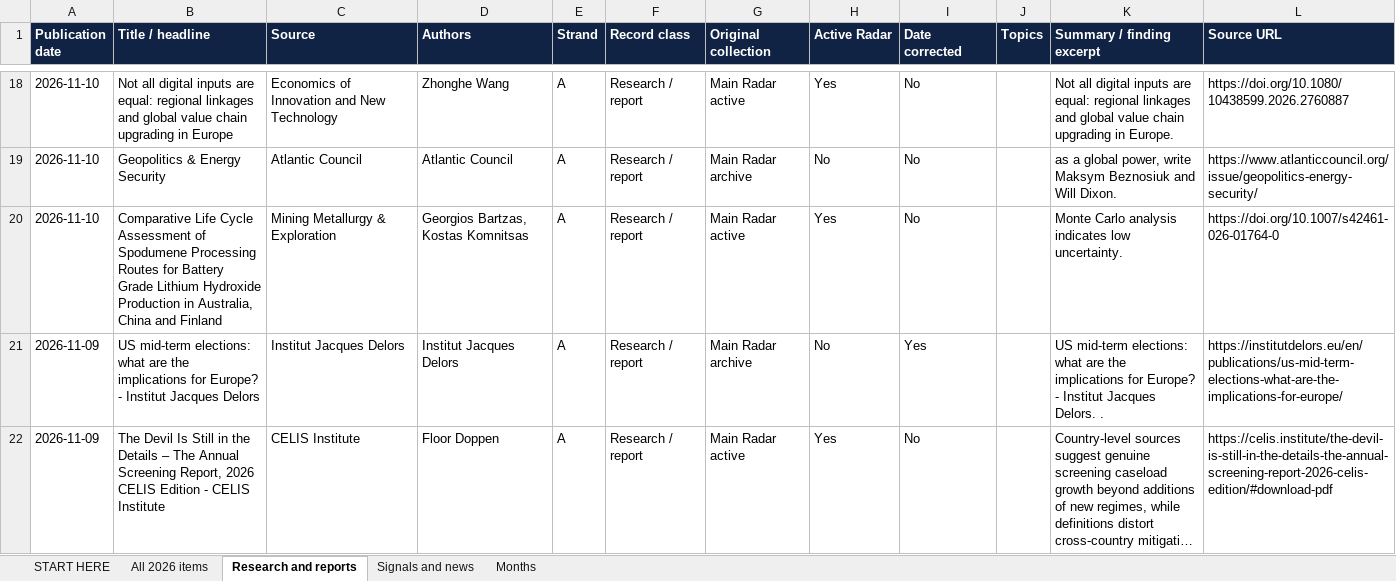
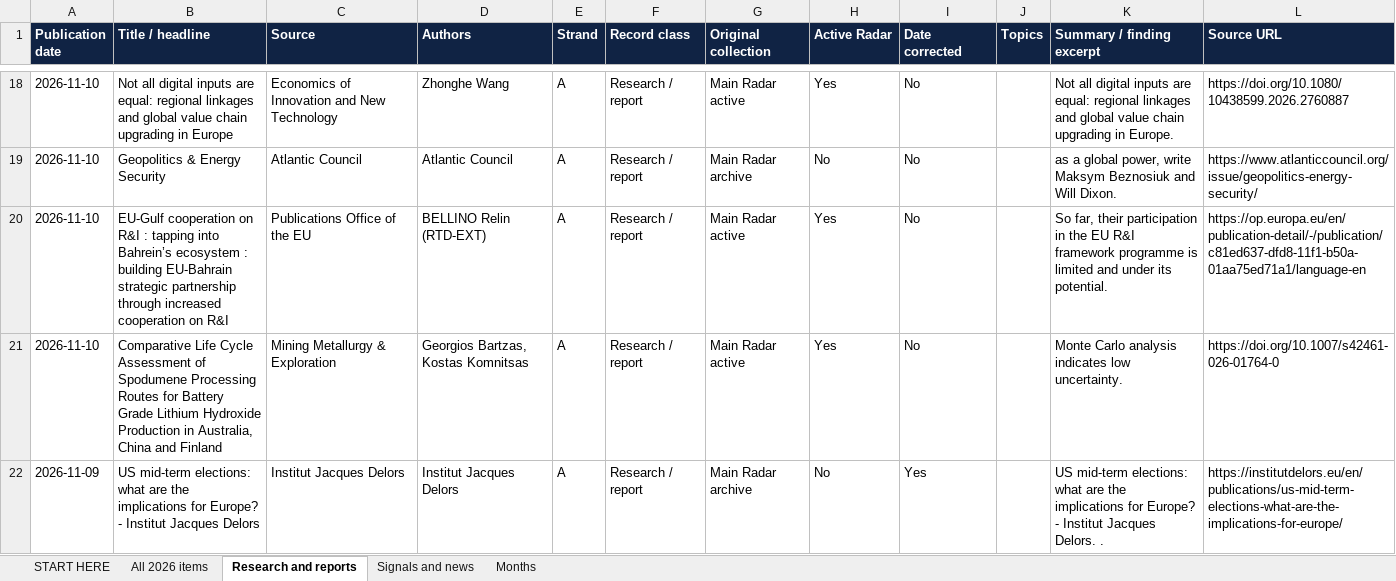
Before and after one commit to vevirm/Europe, an Excel workbook: 2026-stuff/2026_publications.xlsx, sheet Research and reports, drawn as a sheet; only a part is shown, gaps mark what is left out; the shorter side is filled out with more unchanged rows; long unchanged cells end in …; values as stored, in another font and other column widths than the file's, no borders; the diff covers the shown part only; the diff names each change by its address in the sheet, - before the commit and + after, or states it on an @@ line.

```diff
--- a/2026-stuff/2026_publications.xlsx (sheet Research and reports)
+++ b/2026-stuff/2026_publications.xlsx (sheet Research and reports)
+row 20: 2026-11-10 | EU-Gulf cooperation on R&I : tapping into Bahrein’s ecosystem : building EU-Bahrain strategic partnership through increased cooperation on R&I | Publications Office of the EU | BELLINO Relin (RTD-EXT) | A | Research / report | Main Radar active | Yes | No |  | So far, their participation in the EU R&I framework programme is limited and under its potential. | https://op.europa.eu/en/publication-detail/-/publication/c81ed637-dfd8-11f1-b50a-01aa75ed71a1/language-en
```
Also changed, not shown: 4 added rows and 1 removed row elsewhere in this sheet, sheet All 2026 items, sheet Months, sheet START HERE, 1 other file.
